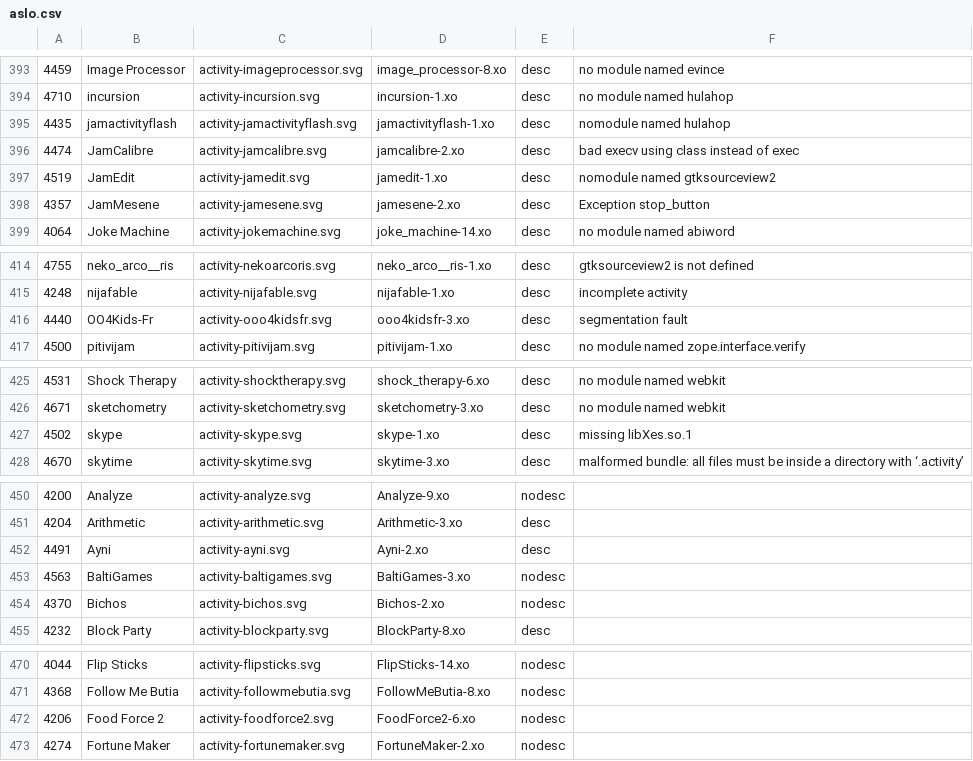
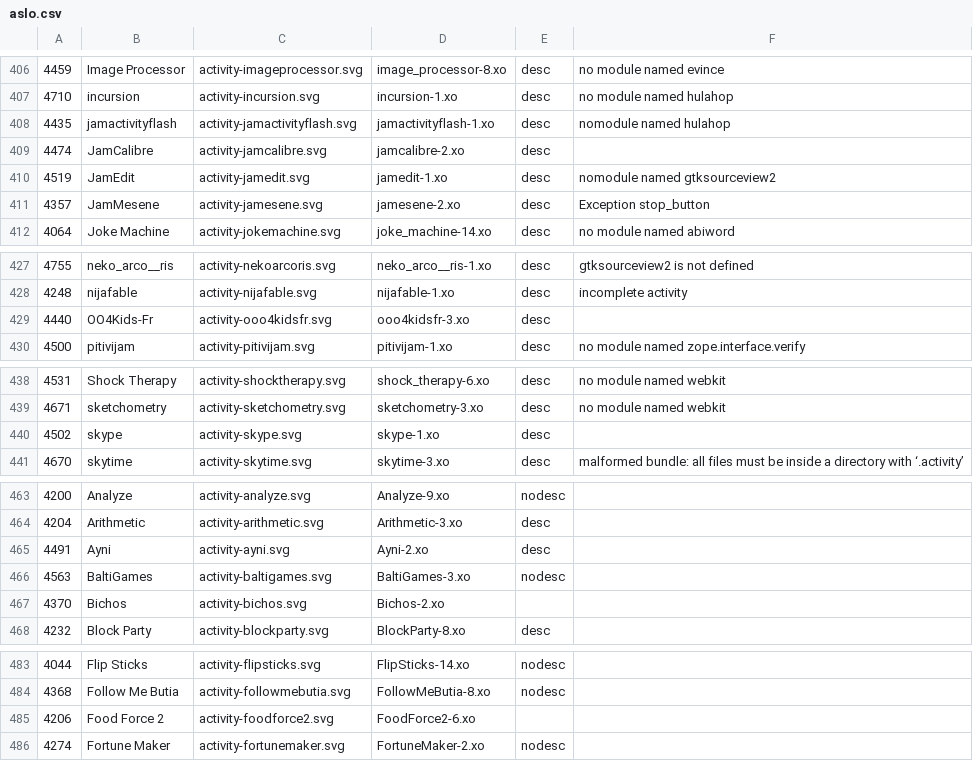
Before and after one commit to tony37/Sugaractivities, a CSV file: aslo.csv, drawn as a sheet; only a part is shown, gaps mark what is left out; the diff covers the shown part only.

```diff
--- a/aslo.csv
+++ b/aslo.csv
@@ -395,3 +408,3 @@
 "4435","jamactivityflash","activity-jamactivityflash.svg","jamactivityflash-1.xo",desc, nomodule named hulahop,
-"4474","JamCalibre","activity-jamcalibre.svg","jamcalibre-2.xo",desc, bad execv using class instead of exec,
+"4474","JamCalibre","activity-jamcalibre.svg","jamcalibre-2.xo",desc,
 "4519","JamEdit","activity-jamedit.svg","jamedit-1.xo",desc, nomodule named gtksourceview2,
@@ -415,3 +428,3 @@
 "4248","nijafable","activity-nijafable.svg","nijafable-1.xo",desc, incomplete activity,
-"4440","OO4Kids-Fr","activity-ooo4kidsfr.svg","ooo4kidsfr-3.xo",desc, segmentation fault,
+"4440","OO4Kids-Fr","activity-ooo4kidsfr.svg","ooo4kidsfr-3.xo",desc,
 "4500","pitivijam","activity-pitivijam.svg","pitivijam-1.xo",desc, no module named zope.interface.verify ,
@@ -426,3 +439,3 @@
 "4671","sketchometry","activity-sketchometry.svg","sketchometry-3.xo",desc, no module named webkit,
-"4502","skype","activity-skype.svg","skype-1.xo",desc, missing libXes.so.1,
+"4502","skype","activity-skype.svg","skype-1.xo",desc,
 "4670","skytime","activity-skytime.svg","skytime-3.xo",desc, malformed bundle: all files must be inside a directory with ‘.activity’,
@@ -453,3 +466,3 @@
 "4563","BaltiGames","activity-baltigames.svg","BaltiGames-3.xo",nodesc,
-"4370","Bichos","activity-bichos.svg","Bichos-2.xo",nodesc,
+"4370","Bichos","activity-bichos.svg","Bichos-2.xo",
 "4232","Block Party","activity-blockparty.svg","BlockParty-8.xo",desc,
@@ -471,3 +484,3 @@
 "4368","Follow Me Butia","activity-followmebutia.svg","FollowMeButia-8.xo",nodesc,
-"4206","Food Force 2","activity-foodforce2.svg","FoodForce2-6.xo",nodesc,
+"4206","Food Force 2","activity-foodforce2.svg","FoodForce2-6.xo",
 "4274","Fortune Maker","activity-fortunemaker.svg","FortuneMaker-2.xo",nodesc,
```
Also changed, not shown: 13 added rows and 36 edited cells elsewhere in this file, 43 other files.
